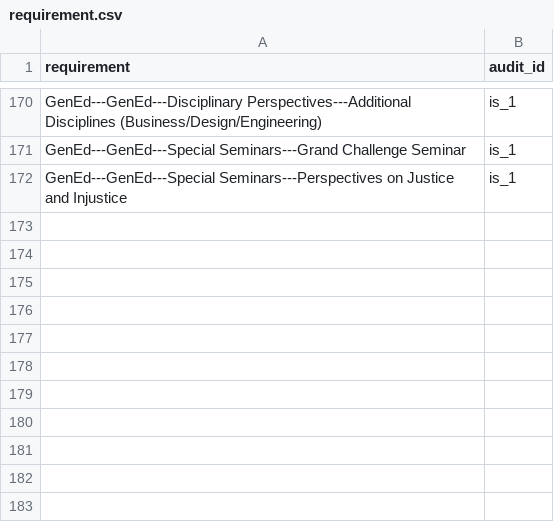
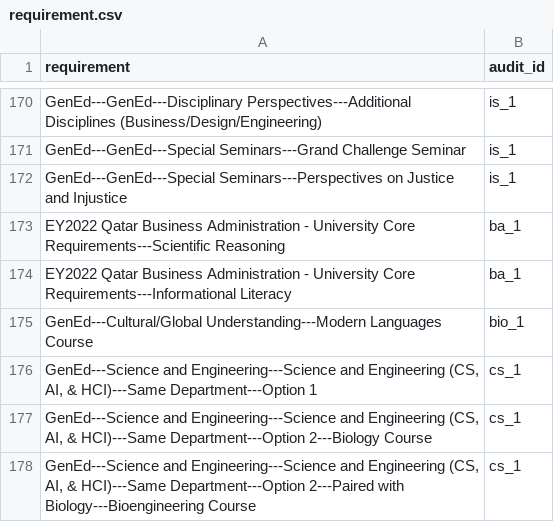
Before and after one commit to open-cmuq/CountsFor, a CSV file: data/csv_exports/requirement.csv, drawn as a sheet; only a part is shown, gaps mark what is left out; the diff names each change by its address in the sheet, - before the commit and + after, or states it on an @@ line.

```diff
--- a/data/csv_exports/requirement.csv
+++ b/data/csv_exports/requirement.csv
+row 173: EY2022 Qatar Business Administration - University Core Requirements---Scientific Reasoning | ba_1
+row 174: EY2022 Qatar Business Administration - University Core Requirements---Informational Literacy | ba_1
+row 175: GenEd---Cultural/Global Understanding---Modern Languages Course | bio_1
+row 176: GenEd---Science and Engineering---Science and Engineering (CS, AI, & HCI)---Same Department---Option 1 | cs_1
+row 177: GenEd---Science and Engineering---Science and Engineering (CS, AI, & HCI)---Same Department---Option 2---Biology Course | cs_1
+row 178: GenEd---Science and Engineering---Science and Engineering (CS, AI, & HCI)---Same Department---Option 2---Paired with Biology---Bioengineering Course | cs_1
```
Also changed, not shown: 6 other files.
